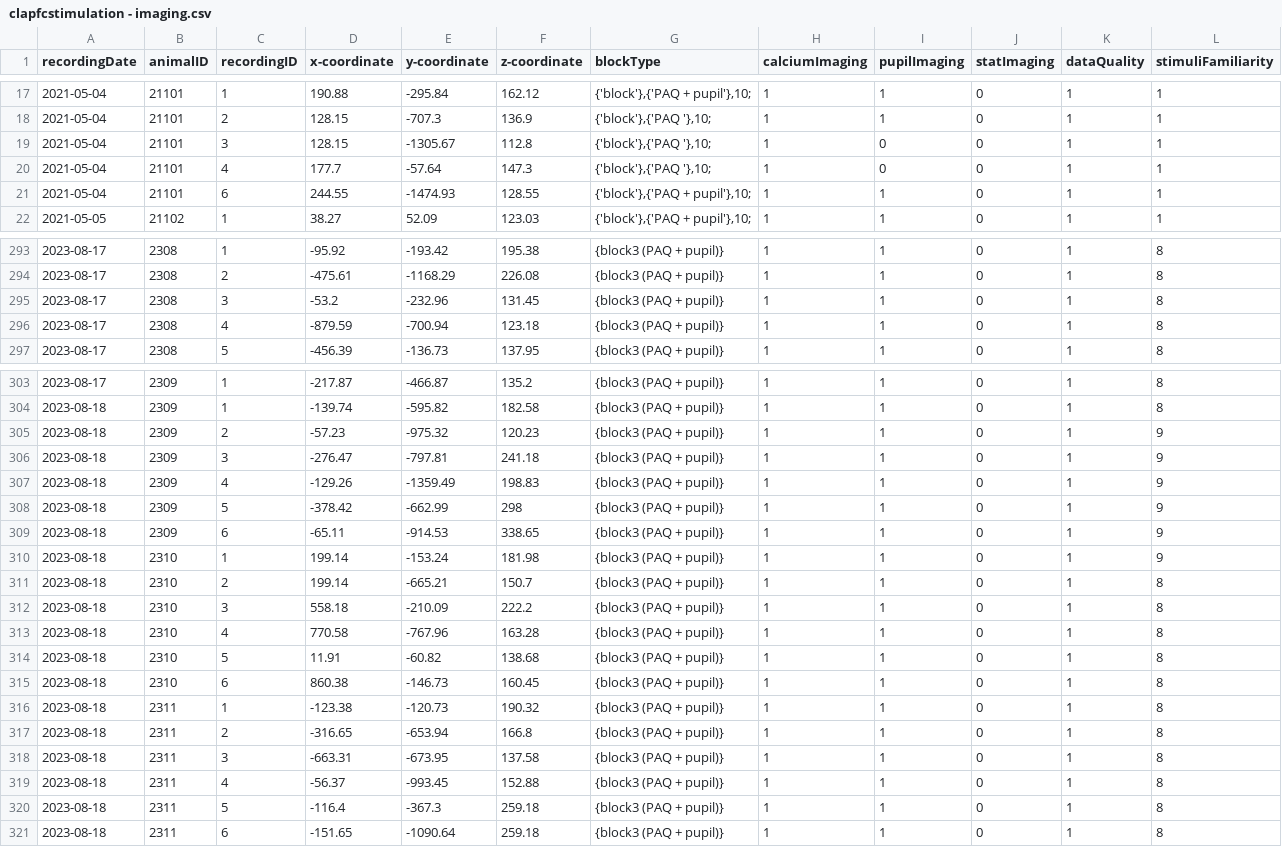
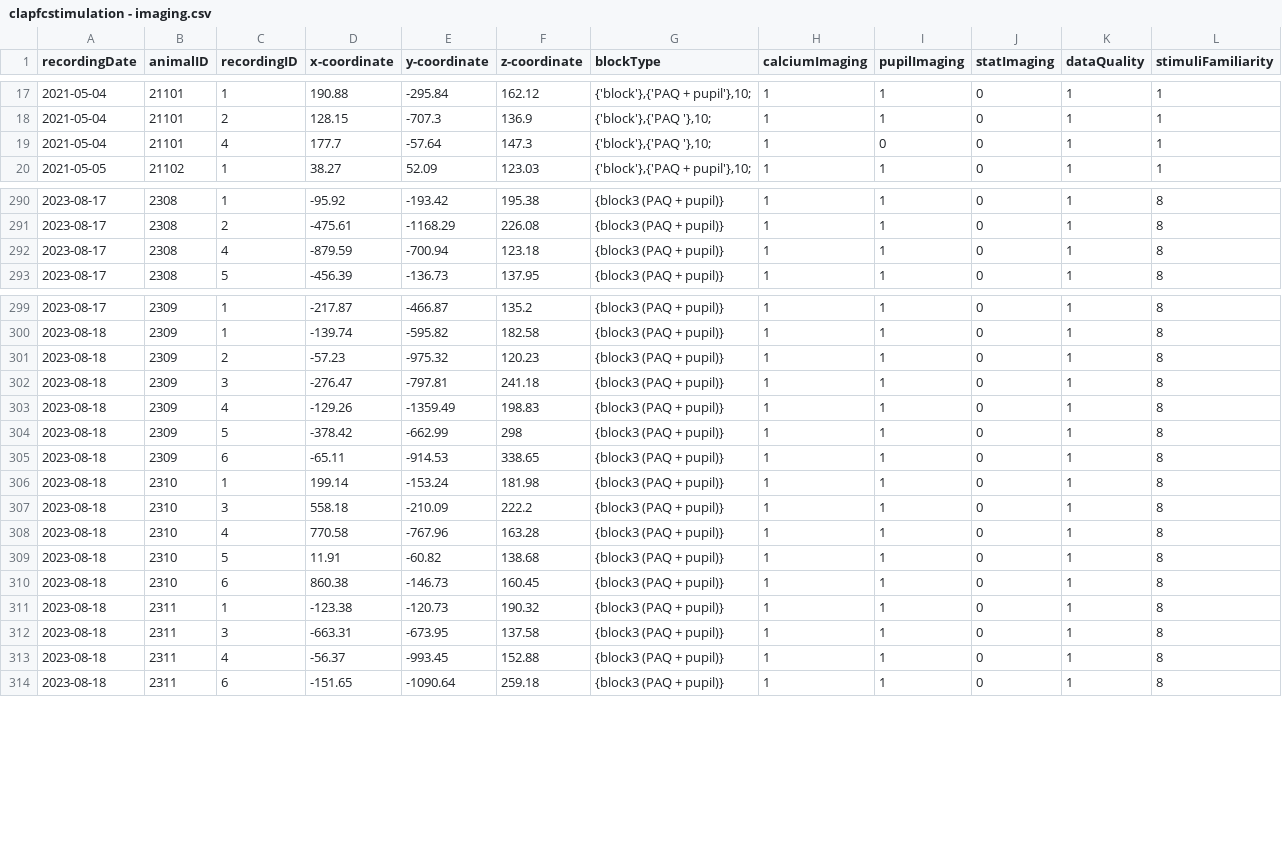
Before and after one commit to huriyeatg/clapfcstimulation, a CSV file: clapfcstimulation - imaging.csv, drawn as a sheet; only a part is shown, gaps mark what is left out; the diff covers the shown part only.

```diff
--- a/clapfcstimulation - imaging.csv
+++ b/clapfcstimulation - imaging.csv
@@ -18,5 +18,3 @@ recordingDate,animalID,recordingID,x-coordinate,y-coordinate,z-coordinate,blockT
 2021-05-04,21101,2,128.15,-707.3,136.9,"{'block'},{'PAQ '},10;",1,1,0,1,1
-2021-05-04,21101,3,128.15,-1305.67,112.8,"{'block'},{'PAQ '},10;",1,0,0,1,1
 2021-05-04,21101,4,177.7,-57.64,147.3,"{'block'},{'PAQ '},10;",1,0,0,1,1
-2021-05-04,21101,6,244.55,-1474.93,128.55,"{'block'},{'PAQ + pupil'},10;",1,1,0,1,1
 2021-05-05,21102,1,38.27,52.09,123.03,"{'block'},{'PAQ + pupil'},10;",1,1,0,1,1
@@ -294,3 +291,2 @@ recordingDate,animalID,recordingID,x-coordinate,y-coordinate,z-coordinate,blockT
 2023-08-17,2308,2,-475.61,-1168.29,226.08,{block3 (PAQ + pupil)},1,1,0,1,8
-2023-08-17,2308,3,-53.2,-232.96,131.45,{block3 (PAQ + pupil)},1,1,0,1,8
 2023-08-17,2308,4,-879.59,-700.94,123.18,{block3 (PAQ + pupil)},1,1,0,1,8
@@ -304,9 +300,8 @@ recordingDate,animalID,recordingID,x-coordinate,y-coordinate,z-coordinate,blockT
 2023-08-18,2309,1,-139.74,-595.82,182.58,{block3 (PAQ + pupil)},1,1,0,1,8
-2023-08-18,2309,2,-57.23,-975.32,120.23,{block3 (PAQ + pupil)},1,1,0,1,9
-2023-08-18,2309,3,-276.47,-797.81,241.18,{block3 (PAQ + pupil)},1,1,0,1,9
-2023-08-18,2309,4,-129.26,-1359.49,198.83,{block3 (PAQ + pupil)},1,1,0,1,9
-2023-08-18,2309,5,-378.42,-662.99,298,{block3 (PAQ + pupil)},1,1,0,1,9
-2023-08-18,2309,6,-65.11,-914.53,338.65,{block3 (PAQ + pupil)},1,1,0,1,9
-2023-08-18,2310,1,199.14,-153.24,181.98,{block3 (PAQ + pupil)},1,1,0,1,9
-2023-08-18,2310,2,199.14,-665.21,150.7,{block3 (PAQ + pupil)},1,1,0,1,8
+2023-08-18,2309,2,-57.23,-975.32,120.23,{block3 (PAQ + pupil)},1,1,0,1,8
+2023-08-18,2309,3,-276.47,-797.81,241.18,{block3 (PAQ + pupil)},1,1,0,1,8
+2023-08-18,2309,4,-129.26,-1359.49,198.83,{block3 (PAQ + pupil)},1,1,0,1,8
+2023-08-18,2309,5,-378.42,-662.99,298,{block3 (PAQ + pupil)},1,1,0,1,8
+2023-08-18,2309,6,-65.11,-914.53,338.65,{block3 (PAQ + pupil)},1,1,0,1,8
+2023-08-18,2310,1,199.14,-153.24,181.98,{block3 (PAQ + pupil)},1,1,0,1,8
 2023-08-18,2310,3,558.18,-210.09,222.2,{block3 (PAQ + pupil)},1,1,0,1,8
@@ -316,6 +311,4 @@ recordingDate,animalID,recordingID,x-coordinate,y-coordinate,z-coordinate,blockT
 2023-08-18,2311,1,-123.38,-120.73,190.32,{block3 (PAQ + pupil)},1,1,0,1,8
-2023-08-18,2311,2,-316.65,-653.94,166.8,{block3 (PAQ + pupil)},1,1,0,1,8
 2023-08-18,2311,3,-663.31,-673.95,137.58,{block3 (PAQ + pupil)},1,1,0,1,8
 2023-08-18,2311,4,-56.37,-993.45,152.88,{block3 (PAQ + pupil)},1,1,0,1,8
-2023-08-18,2311,5,-116.4,-367.3,259.18,{block3 (PAQ + pupil)},1,1,0,1,8
 2023-08-18,2311,6,-151.65,-1090.64,259.18,{block3 (PAQ + pupil)},1,1,0,1,8
```
Also changed, not shown: 4 removed rows and 52 edited cells elsewhere in this file, 23 other files.
